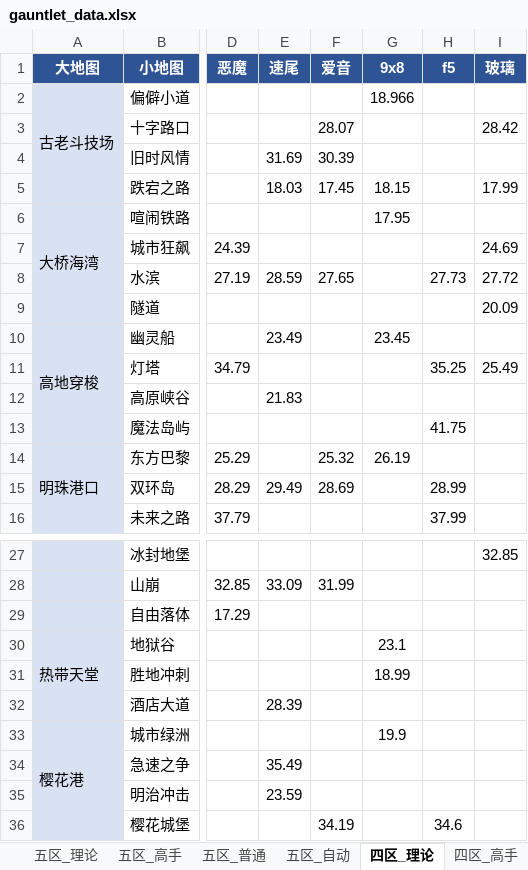
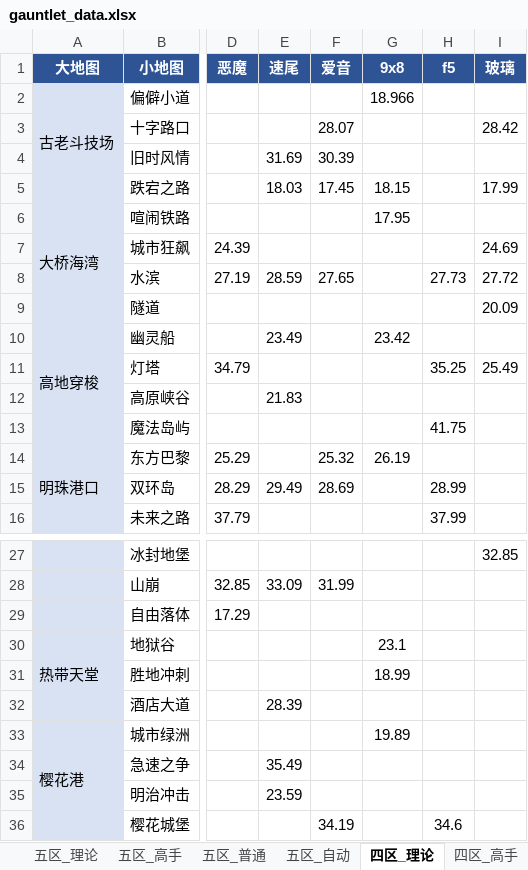
Before and after one commit to Testiphi/MutualExclusionAllocator, an Excel workbook: gauntlet_data.xlsx, sheet 四区_理论, drawn as a sheet; only a part is shown, gaps mark what is left out; values as stored, in another font and other column widths than the file's, no borders; the diff names each change by its address in the sheet, - before the commit and + after, or states it on an @@ line.

```diff
--- a/gauntlet_data.xlsx (sheet 四区_理论)
+++ b/gauntlet_data.xlsx (sheet 四区_理论)
-G10 (9x8): 23.45
+G10 (9x8): 23.42
-G33 (9x8): 19.9
+G33 (9x8): 19.89
```
Also changed, not shown: sheet 五区_高手, sheet 四区_高手, sheet 四区_普通, 1 other file.
